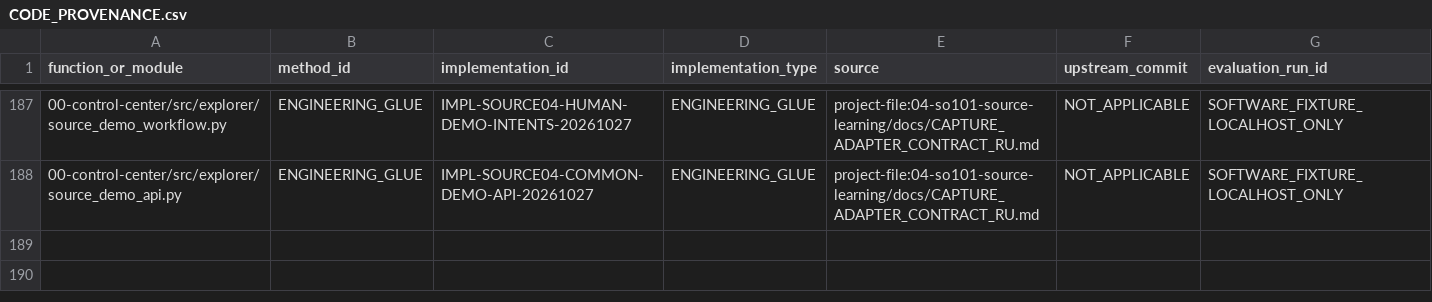
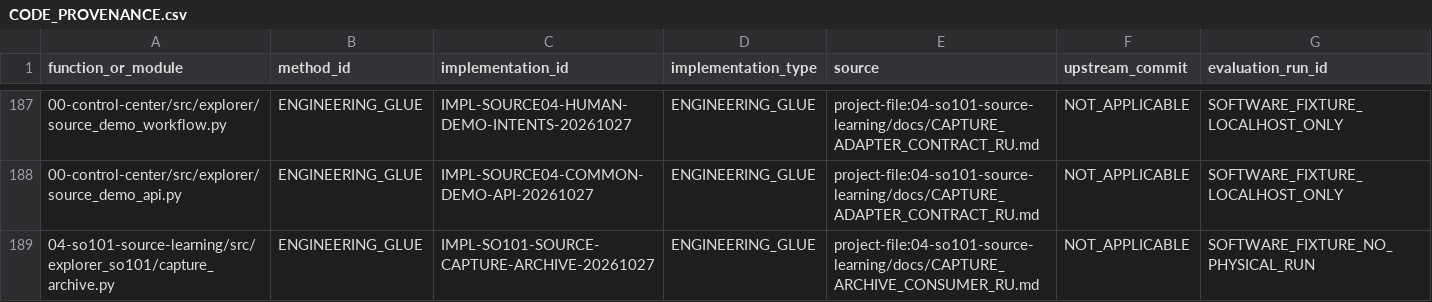
Before and after one commit to vladromenko/explorer-embodied-intelligence, a CSV file: research/methods/CODE_PROVENANCE.csv, drawn as a sheet; only a part is shown, gaps mark what is left out; the diff names each change by its address in the sheet, - before the commit and + after, or states it on an @@ line.

Commit message:
Connect approved04 source archives to immutable worker and official Dataset; preserve 04 to03 to05 order

```diff
--- a/research/methods/CODE_PROVENANCE.csv
+++ b/research/methods/CODE_PROVENANCE.csv
+row 189: 04-so101-source-learning/src/explorer_so101/capture_archive.py | ENGINEERING_GLUE | IMPL-SO101-SOURCE-CAPTURE-ARCHIVE-20261027 | ENGINEERING_GLUE | project-file:04-so101-source-learning/docs/CAPTURE_ARCHIVE_CONSUMER_RU.md | NOT_APPLICABLE | SOFTWARE_FIXTURE_NO_PHYSICAL_RUN
```
Also changed, not shown: 18 other files.
